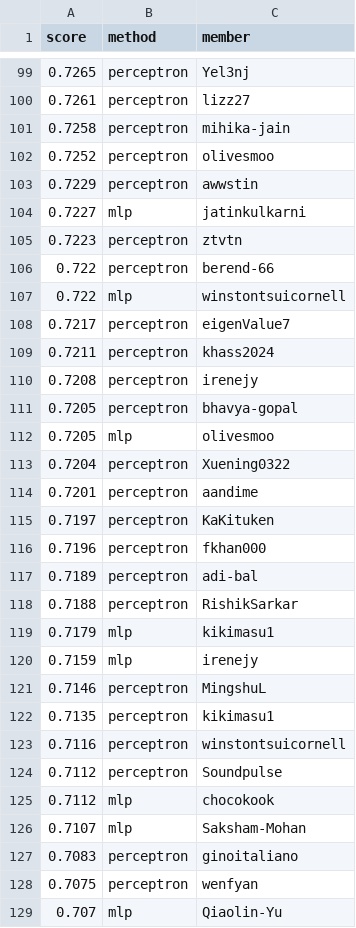
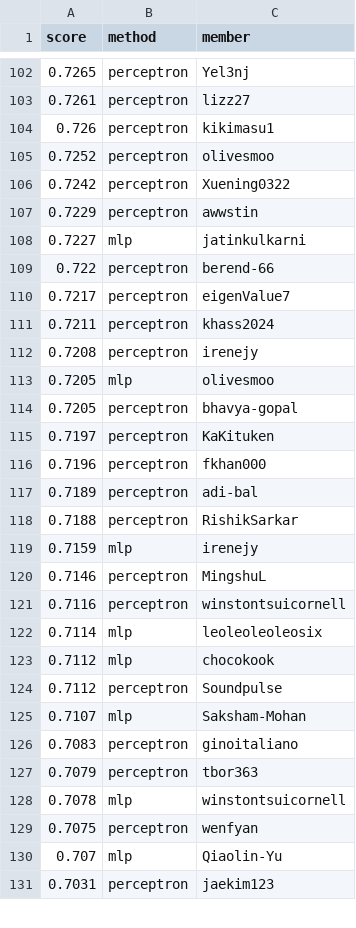
Before and after one commit to cornell-cs5740-sp25/leaderboards, a CSV file: a1/newsgroups.csv, drawn as a sheet; only a part is shown, gaps mark what is left out; the shorter side is filled out with more unchanged rows; the diff covers the shown part only.

```diff
--- a/a1/newsgroups.csv
+++ b/a1/newsgroups.csv
@@ -100,9 +103,8 @@ score,method,member
 0.7261,perceptron,lizz27
-0.7258,perceptron,mihika-jain
+0.726,perceptron,kikimasu1
 0.7252,perceptron,olivesmoo
+0.7242,perceptron,Xuening0322
 0.7229,perceptron,awwstin
 0.7227,mlp,jatinkulkarni
-0.7223,perceptron,ztvtn
 0.722,perceptron,berend-66
-0.722,mlp,winstontsuicornell
 0.7217,perceptron,eigenValue7
@@ -110,6 +112,4 @@ score,method,member
 0.7208,perceptron,irenejy
+0.7205,mlp,olivesmoo
 0.7205,perceptron,bhavya-gopal
-0.7205,mlp,olivesmoo
-0.7204,perceptron,Xuening0322
-0.7201,perceptron,aandime
 0.7197,perceptron,KaKituken
@@ -118,11 +118,12 @@ score,method,member
 0.7188,perceptron,RishikSarkar
-0.7179,mlp,kikimasu1
 0.7159,mlp,irenejy
 0.7146,perceptron,MingshuL
-0.7135,perceptron,kikimasu1
 0.7116,perceptron,winstontsuicornell
+0.7114,mlp,leoleoleoleosix
+0.7112,mlp,chocokook
 0.7112,perceptron,Soundpulse
-0.7112,mlp,chocokook
 0.7107,mlp,Saksham-Mohan
 0.7083,perceptron,ginoitaliano
+0.7079,perceptron,tbor363
+0.7078,mlp,winstontsuicornell
 0.7075,perceptron,wenfyan
```
Also changed, not shown: 21 added rows, 17 removed rows, 10 moved rows and 4 edited cells elsewhere in this file.
